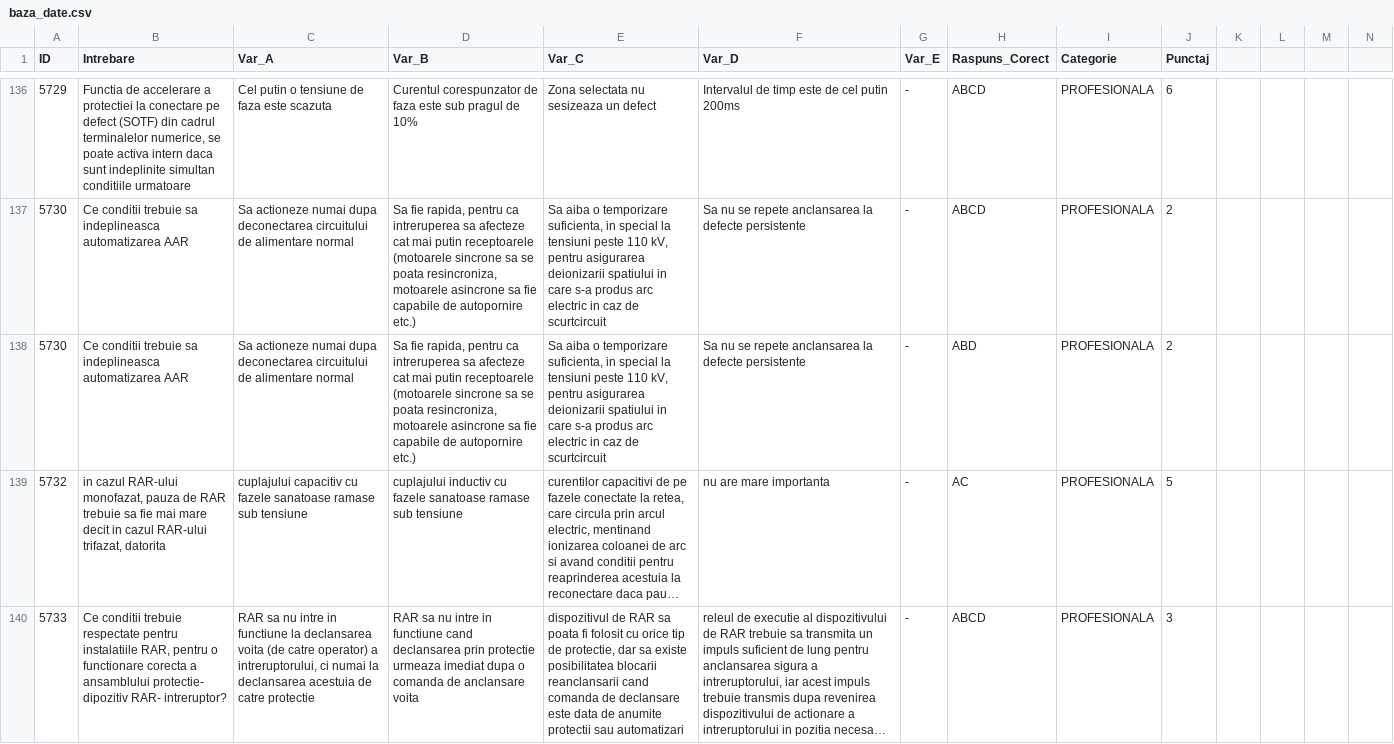
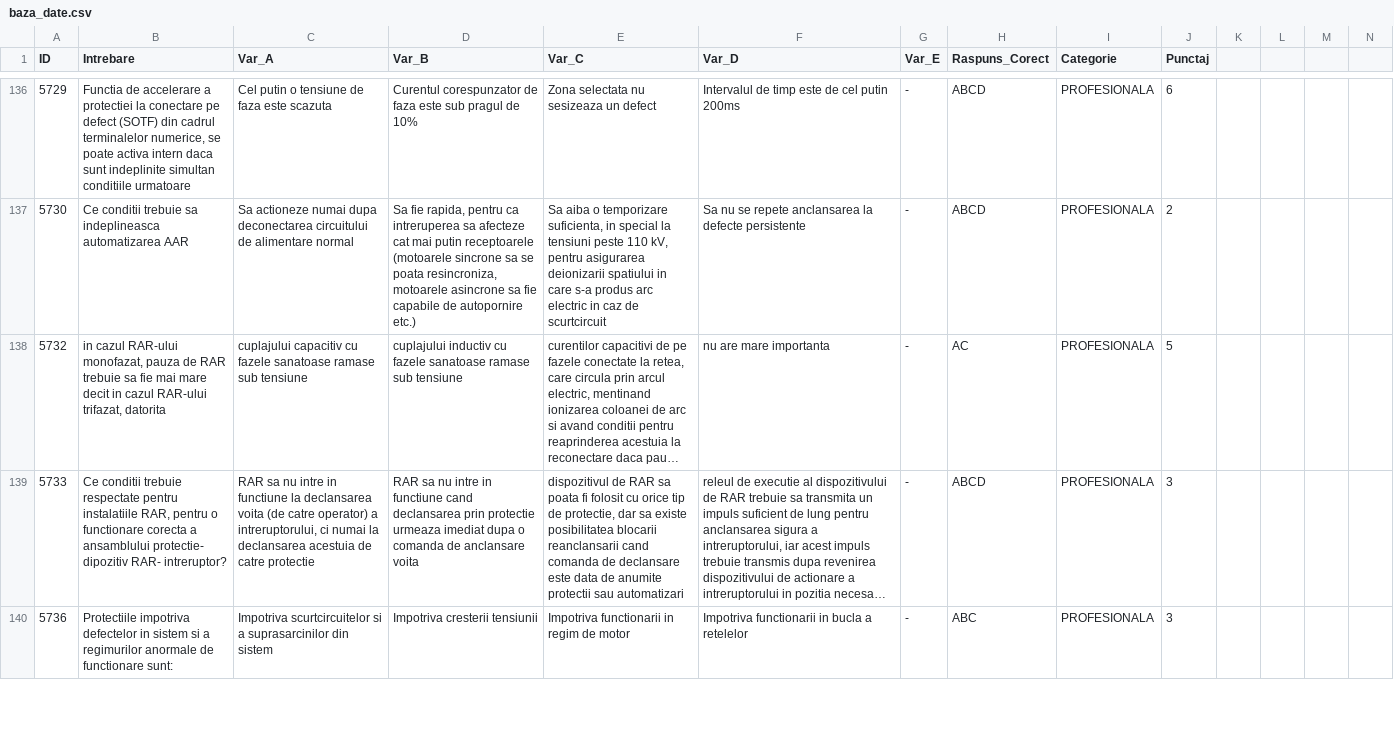
Before and after one commit to andreicristian67/Trofeu-PRAM, a CSV file: baza_date.csv, drawn as a sheet; only a part is shown, gaps mark what is left out; the shorter side is filled out with more unchanged rows; long unchanged cells end in …; rows hold the shown columns only; the diff covers the shown part only; the diff names each change by its address in the sheet, - before the commit and + after, or states it on an @@ line.

Commit message:
baza_date.csv

```diff
--- a/baza_date.csv
+++ b/baza_date.csv
-row 138: 5730 | Ce conditii trebuie sa indeplineasca automatizarea AAR | Sa actioneze numai dupa deconectarea circuitului de alimentare normal | Sa fie rapida, pentru ca intreruperea sa afecteze cat mai putin receptoarele (motoarele sincrone sa se poata resincroniza, motoarele asincrone sa fie capabile de autopornire etc.) | Sa aiba o temporizare suficienta, in special la tensiuni peste 110 kV, pentru asigurarea deionizarii spatiului in care s-a produs arc electric in caz de scurtcircuit | Sa nu se repete anclansarea la defecte persistente | - | ABD | PROFESIONALA | 2
```
Also changed, not shown: 1 edited cell elsewhere in this file.
